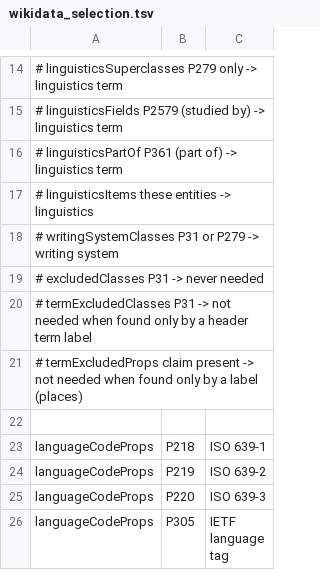
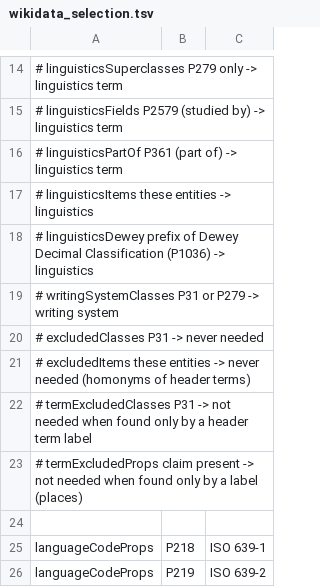
Before and after one commit to nlp-and-learning/wiktparse, a TSV file: res/wikidata_selection.tsv, drawn as a sheet; only a part is shown, gaps mark what is left out; the shorter side is filled out with more unchanged rows; the diff covers the shown part only; the diff names each change by its address in the sheet, - before the commit and + after, or states it on an @@ line.

```diff
--- a/res/wikidata_selection.tsv
+++ b/res/wikidata_selection.tsv
+row 18: # linguisticsDewey prefix of Dewey Decimal Classification (P1036) -> linguistics
+row 21: # excludedItems these entities -> never needed (homonyms of header terms)
```
Also changed, not shown: 16 added rows elsewhere in this file, 2 other files.
